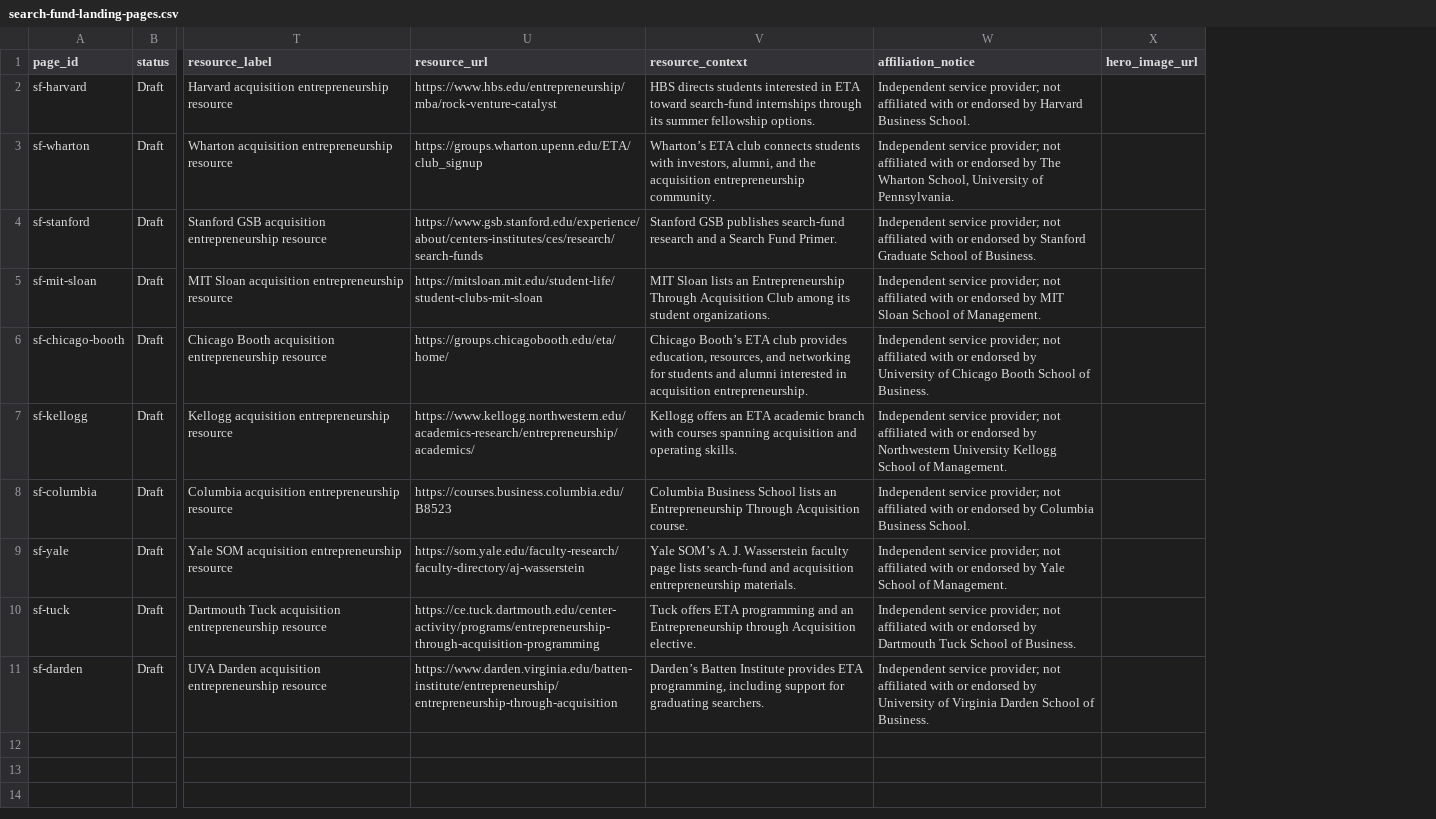
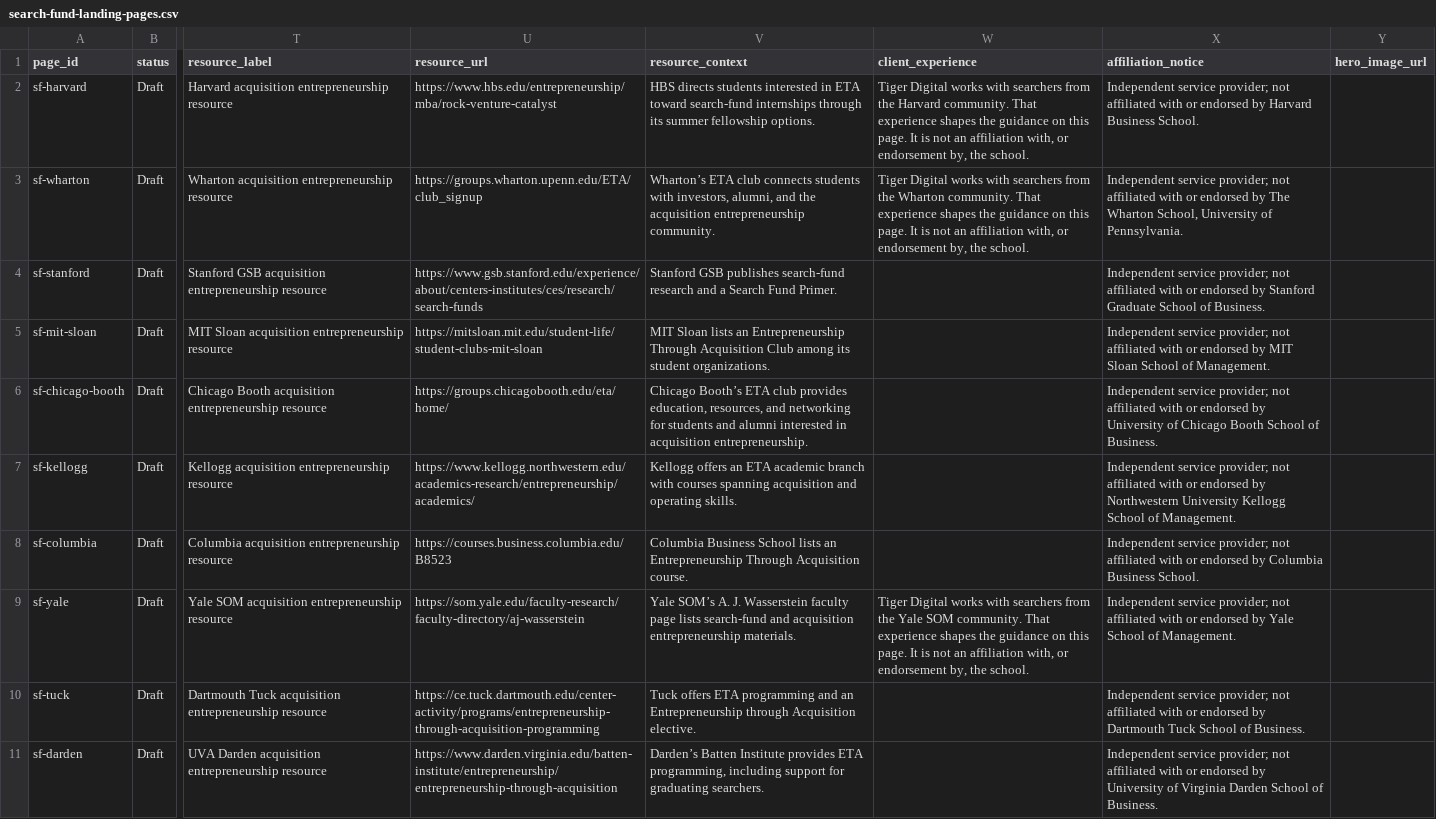
Before and after one commit to mitchell-lisa/tiger-digital, a CSV file: tiger-digital-upload/content/imports/search-fund-landing-pages.csv, drawn as a sheet; only a part is shown, gaps mark what is left out; the diff names each change by its address in the sheet, - before the commit and + after, or states it on an @@ line.

```diff
--- a/tiger-digital-upload/content/imports/search-fund-landing-pages.csv
+++ b/tiger-digital-upload/content/imports/search-fund-landing-pages.csv
+column W (client_experience), rows 2-9: Tiger Digital works with searchers from the Harvard community. That experience shapes the guidance on this page. It is not an affiliation with, or endorsement by, the school. | Tiger Digital works with searchers from the Wharton community. That experience shapes the guidance on this page. It is not an affiliation with, or endorsement by, the school. |  |  |  |  |  | Tiger Digital works with searchers from the Yale SOM community. That experience shapes the guidance on this page. It is not an affiliation with, or endorsement by, the school.
```
Also changed, not shown: 5 other files.
